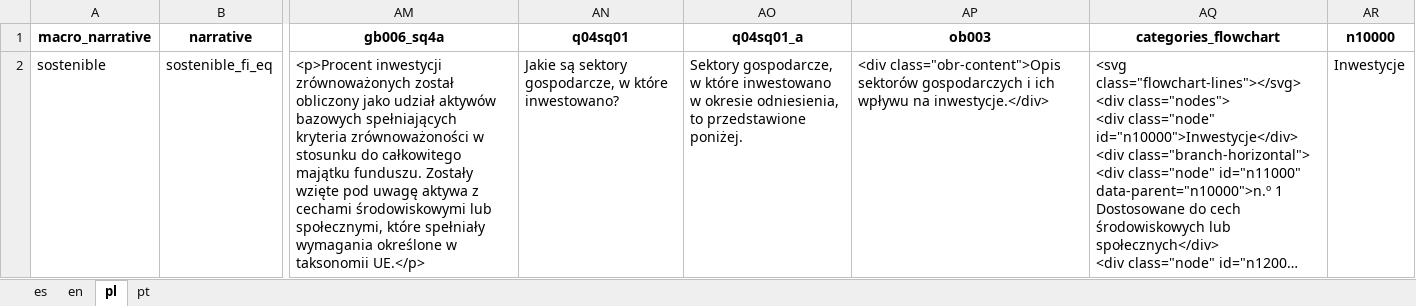
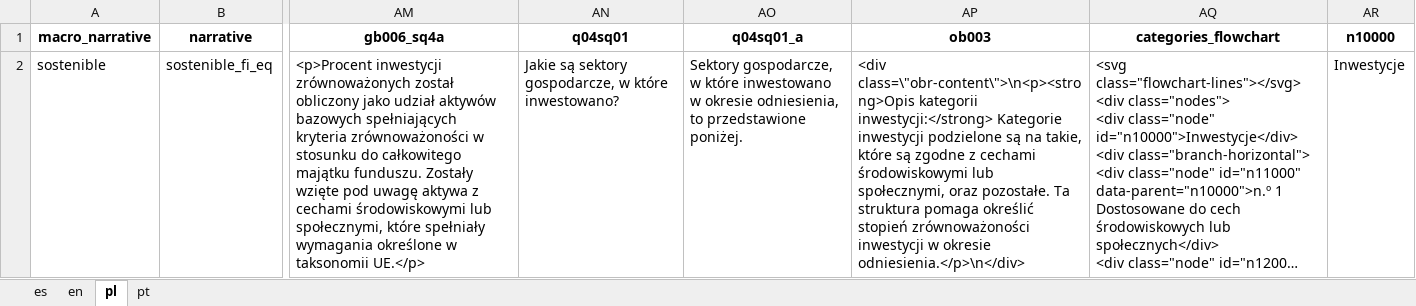
Before and after one commit to tristansoler/sfdr_report_generator, an Excel workbook: excel_books/narratives_tables.xlsx, sheet pl, drawn as a sheet; only a part is shown, gaps mark what is left out; long unchanged cells end in …; values as stored, in another font and other column widths than the file's, no borders; the diff names each change by its address in the sheet, - before the commit and + after, or states it on an @@ line.

Commit message:
updated narrative tables

```diff
--- a/excel_books/narratives_tables.xlsx (sheet pl)
+++ b/excel_books/narratives_tables.xlsx (sheet pl)
-AP2 (ob003): <div class="obr-content">Opis sektorów gospodarczych i ich wpływu na inwestycje.</div>
+AP2 (ob003): <div class=\"obr-content\">\n<p><strong>Opis kategorii inwestycji:</strong> Kategorie inwestycji podzielone są na takie, które są zgodne z cechami środowiskowymi lub społecznymi, oraz pozostałe. Ta struktura pomaga określić stopień zrównoważoności inwestycji w okresie odniesienia.</p>\n</div>
```
